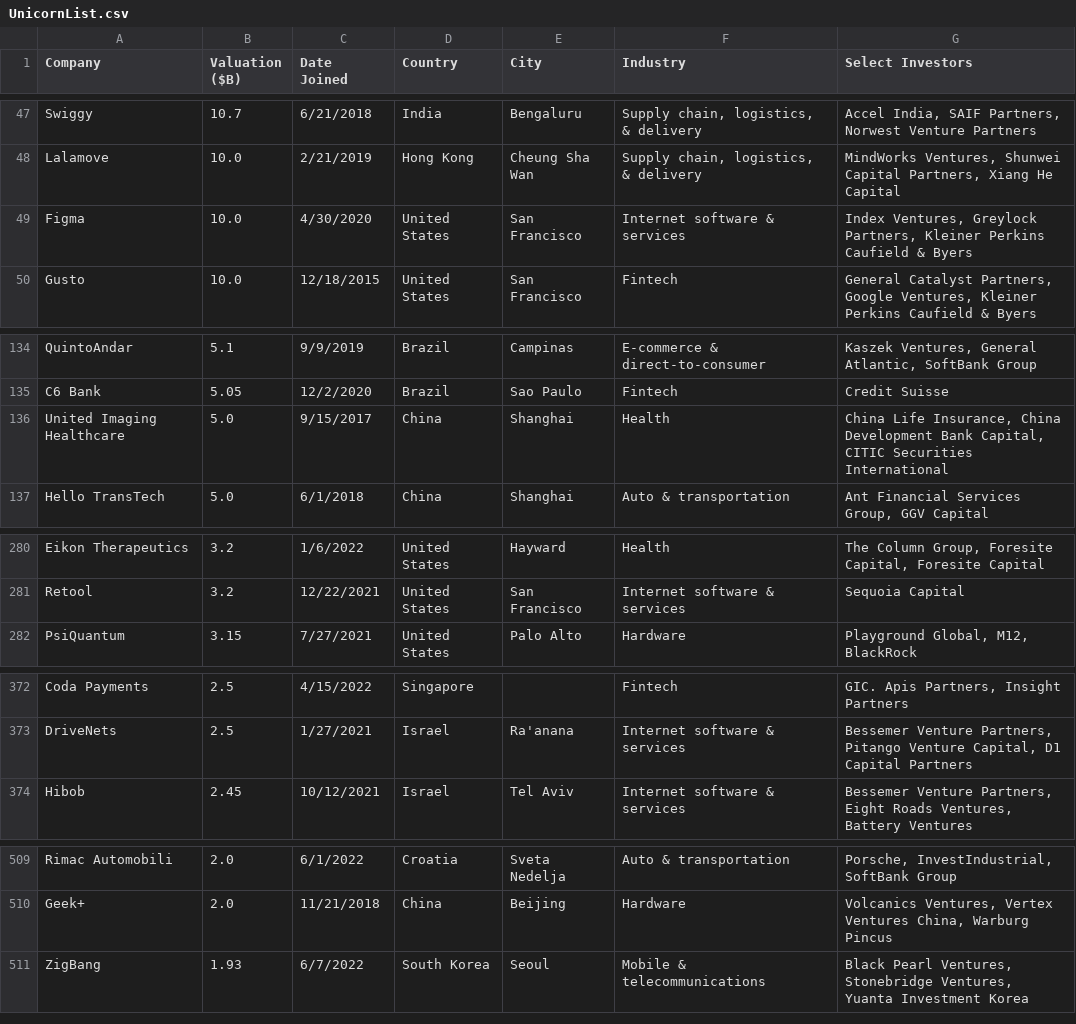
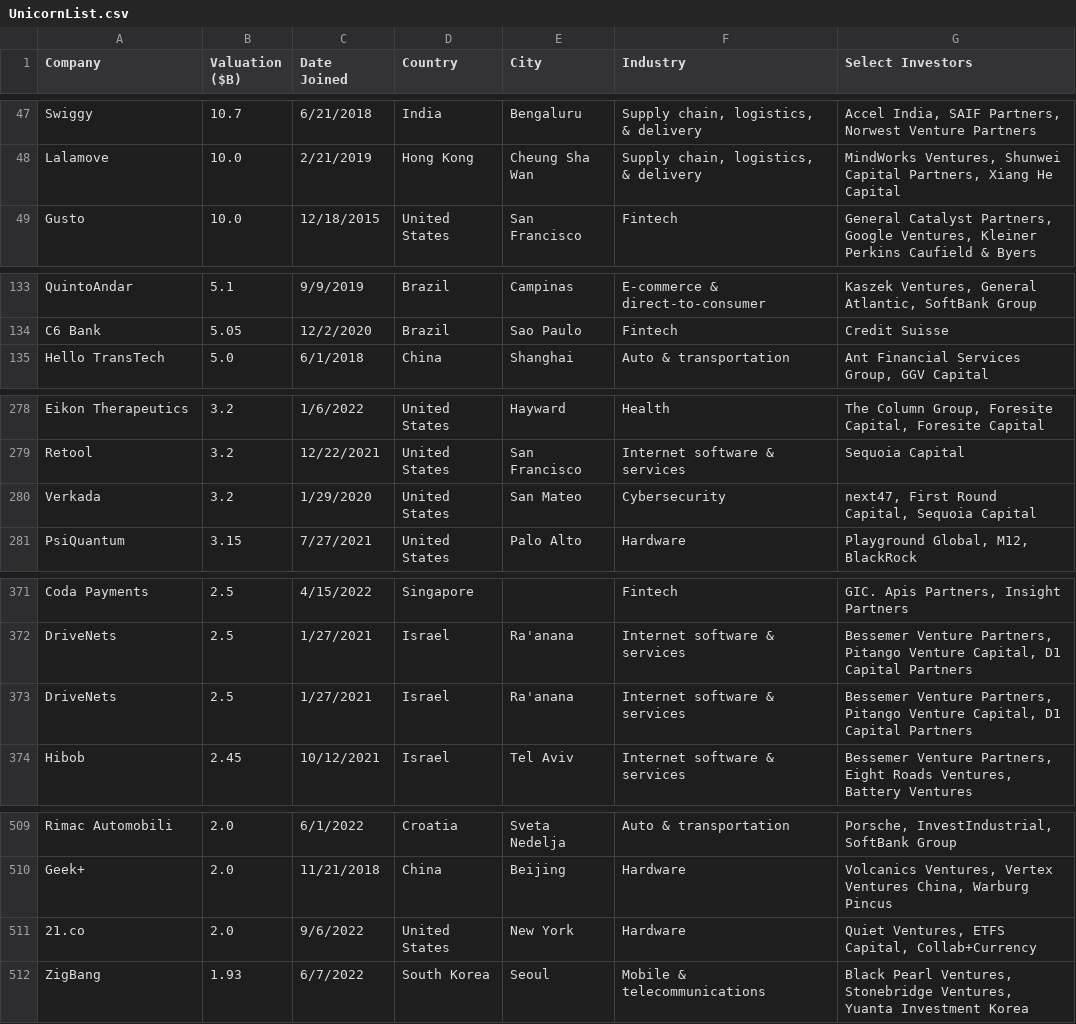
Before and after one commit to Hiromisa/unicorn-autoscrape, a CSV file: UnicornList.csv, drawn as a sheet; only a part is shown, gaps mark what is left out; the diff covers the shown part only.

```diff
--- a/UnicornList.csv
+++ b/UnicornList.csv
@@ -48,3 +48,2 @@ Swiggy,10.7,6/21/2018,India,Bengaluru,"Supply chain, logistics, & delivery","Acc
 Lalamove,10.0,2/21/2019,Hong Kong,Cheung Sha Wan,"Supply chain, logistics, & delivery","MindWorks Ventures, Shunwei Capital Partners, Xiang He Capital"
-Figma,10.0,4/30/2020,United States,San Francisco,Internet software & services,"Index Ventures, Greylock Partners, Kleiner Perkins Caufield & Byers"
 Gusto,10.0,12/18/2015,United States,San Francisco,Fintech,"General Catalyst Partners, Google Ventures, Kleiner Perkins Caufield & Byers"
@@ -135,3 +134,2 @@ QuintoAndar,5.1,9/9/2019,Brazil,Campinas,E-commerce & direct-to-consumer,"Kaszek
 C6 Bank,5.05,12/2/2020,Brazil,Sao Paulo,Fintech,Credit Suisse
-United Imaging Healthcare,5.0,9/15/2017,China,Shanghai,Health,"China Life Insurance, China Development Bank Capital, CITIC Securities International"
 Hello TransTech,5.0,6/1/2018,China,Shanghai,Auto & transportation,"Ant Financial Services Group, GGV Capital"
@@ -281,2 +279,3 @@ Eikon Therapeutics,3.2,1/6/2022,United States,Hayward,Health,"The Column Group,
 Retool,3.2,12/22/2021,United States,San Francisco,Internet software & services,Sequoia Capital
+Verkada,3.2,1/29/2020,United States,San Mateo,Cybersecurity,"next47, First Round Capital, Sequoia Capital"
 PsiQuantum,3.15,7/27/2021,United States,Palo Alto,Hardware,"Playground Global, M12, BlackRock"
@@ -373,2 +372,3 @@ Coda Payments,2.5,4/15/2022,Singapore,,Fintech,"GIC. Apis Partners, Insight Part
 DriveNets,2.5,1/27/2021,Israel,Ra'anana,Internet software & services,"Bessemer Venture Partners, Pitango Venture Capital, D1 Capital Partners"
+DriveNets,2.5,1/27/2021,Israel,Ra'anana,Internet software & services,"Bessemer Venture Partners, Pitango Venture Capital, D1 Capital Partners"
 Hibob,2.45,10/12/2021,Israel,Tel Aviv,Internet software & services,"Bessemer Venture Partners, Eight Roads Ventures, Battery Ventures"
@@ -510,2 +510,3 @@ Rimac Automobili,2.0,6/1/2022,Croatia,Sveta Nedelja,Auto & transportation,"Porsc
 Geek+,2.0,11/21/2018,China,Beijing,Hardware,"Volcanics Ventures, Vertex Ventures China, Warburg Pincus"
+21.co,2.0,9/6/2022,United States,New York,Hardware,"Quiet Ventures, ETFS Capital, Collab+Currency"
 ZigBang,1.93,6/7/2022,South Korea,Seoul,Mobile & telecommunications,"Black Pearl Ventures, Stonebridge Ventures, Yuanta Investment Korea"
```
Also changed, not shown: 3 added rows, 4 removed rows and 1 edited cell elsewhere in this file.
